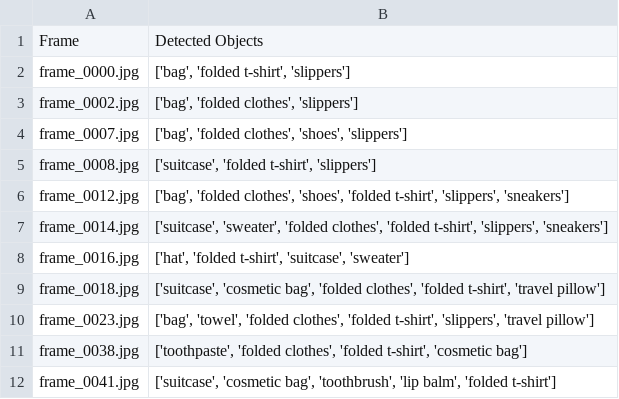
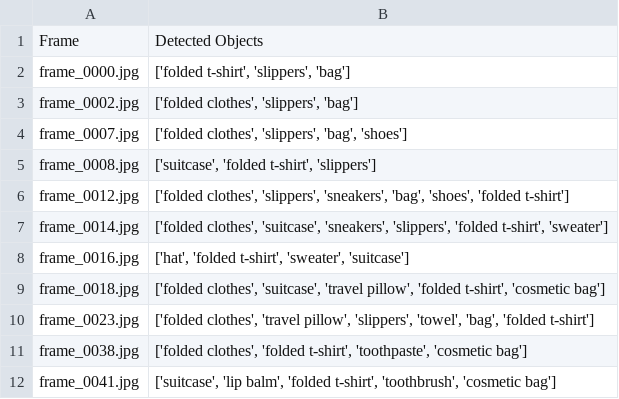
Before and after one commit to eyesimk/luggAIge, a CSV file: frame_object_summary.csv, drawn as a sheet.

```diff
--- a/frame_object_summary.csv
+++ b/frame_object_summary.csv
@@ -1,12 +1,12 @@
 Frame,Detected Objects
-frame_0000.jpg,"['bag', 'folded t-shirt', 'slippers']"
-frame_0002.jpg,"['bag', 'folded clothes', 'slippers']"
-frame_0007.jpg,"['bag', 'folded clothes', 'shoes', 'slippers']"
+frame_0000.jpg,"['folded t-shirt', 'slippers', 'bag']"
+frame_0002.jpg,"['folded clothes', 'slippers', 'bag']"
+frame_0007.jpg,"['folded clothes', 'slippers', 'bag', 'shoes']"
 frame_0008.jpg,"['suitcase', 'folded t-shirt', 'slippers']"
-frame_0012.jpg,"['bag', 'folded clothes', 'shoes', 'folded t-shirt', 'slippers', 'sneakers']"
-frame_0014.jpg,"['suitcase', 'sweater', 'folded clothes', 'folded t-shirt', 'slippers', 'sneakers']"
-frame_0016.jpg,"['hat', 'folded t-shirt', 'suitcase', 'sweater']"
-frame_0018.jpg,"['suitcase', 'cosmetic bag', 'folded clothes', 'folded t-shirt', 'travel pillow']"
-frame_0023.jpg,"['bag', 'towel', 'folded clothes', 'folded t-shirt', 'slippers', 'travel pillow']"
-frame_0038.jpg,"['toothpaste', 'folded clothes', 'folded t-shirt', 'cosmetic bag']"
-frame_0041.jpg,"['suitcase', 'cosmetic bag', 'toothbrush', 'lip balm', 'folded t-shirt']"
+frame_0012.jpg,"['folded clothes', 'slippers', 'sneakers', 'bag', 'shoes', 'folded t-shirt']"
+frame_0014.jpg,"['folded clothes', 'suitcase', 'sneakers', 'slippers', 'folded t-shirt', 'sweater']"
+frame_0016.jpg,"['hat', 'folded t-shirt', 'sweater', 'suitcase']"
+frame_0018.jpg,"['folded clothes', 'suitcase', 'travel pillow', 'folded t-shirt', 'cosmetic bag']"
+frame_0023.jpg,"['folded clothes', 'travel pillow', 'slippers', 'towel', 'bag', 'folded t-shirt']"
+frame_0038.jpg,"['folded clothes', 'folded t-shirt', 'toothpaste', 'cosmetic bag']"
+frame_0041.jpg,"['suitcase', 'lip balm', 'folded t-shirt', 'toothbrush', 'cosmetic bag']"
```
Also changed, not shown: object_first_seen.csv, 1 other file.
